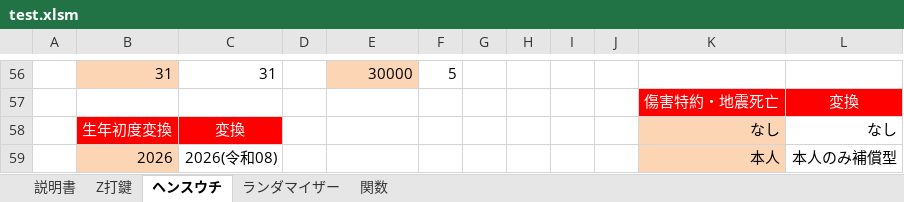
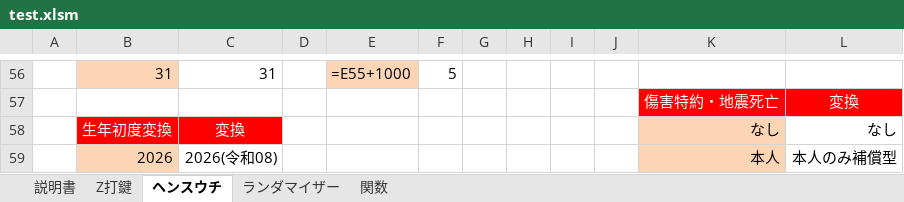
Before and after one commit to s-shohin/Z, an Excel workbook: test.xlsm, sheet ヘンスウチ, drawn as a sheet; only a part is shown, gaps mark what is left out; values as stored, in another font and other column widths than the file's, no borders; formulas without a stored value are shown as written; the diff covers the shown part only; the diff names each change by its address in the sheet, - before the commit and + after, or states it on an @@ line.

```diff
--- a/test.xlsm (sheet ヘンスウチ)
+++ b/test.xlsm (sheet ヘンスウチ)
-E56: 30000
+E56: =E55+1000
```
Also changed, not shown: other rows of this sheet, sheet ランダマイザー, sheet 説明書, sheet 関数, sheet Z打鍵, charts or pictures.
